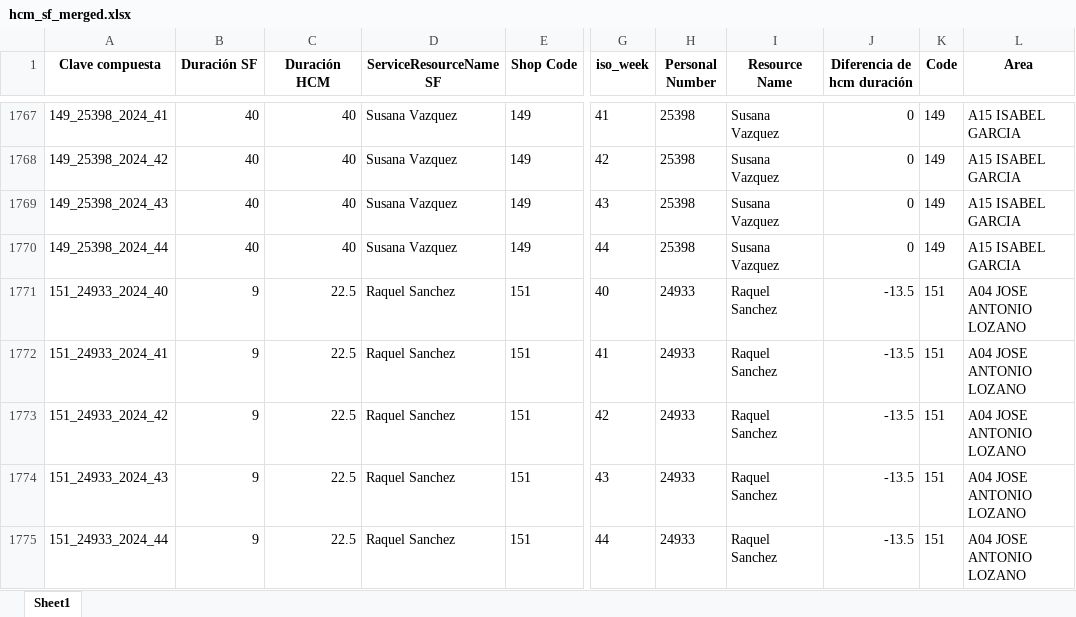
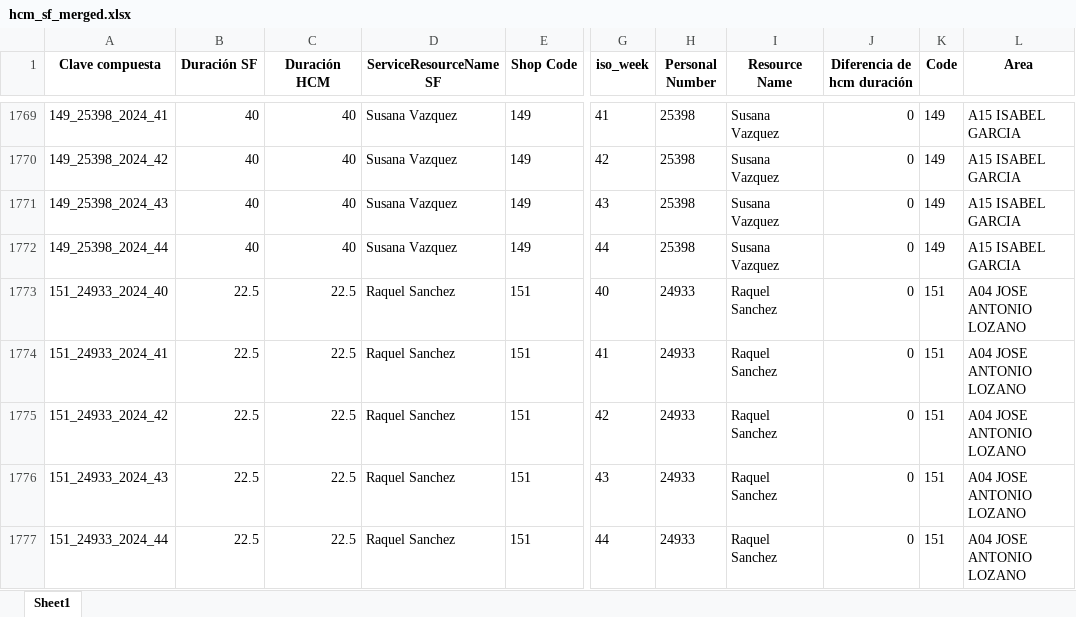
Before and after one commit to alisaleks/Agenda_App, an Excel workbook: hcm_sf_merged.xlsx, sheet Sheet1, drawn as a sheet; only a part is shown, gaps mark what is left out; values as stored, in another font and other column widths than the file's, no borders; addresses are those after the commit; the diff covers the shown part only; the diff names each change by its address in the sheet, - before the commit and + after, or states it on an @@ line.

```diff
--- a/hcm_sf_merged.xlsx (sheet Sheet1)
+++ b/hcm_sf_merged.xlsx (sheet Sheet1)
-B1773:B1777 (Duración SF): 9
+B1773:B1777 (Duración SF): 22.5
-J1773:J1777 (Diferencia de hcm duración): -13.5
+J1773:J1777 (Diferencia de hcm duración): 0
```
Also changed, not shown: 21 added rows, 4 removed rows and 125 edited cells elsewhere in this sheet, 5 other files.
